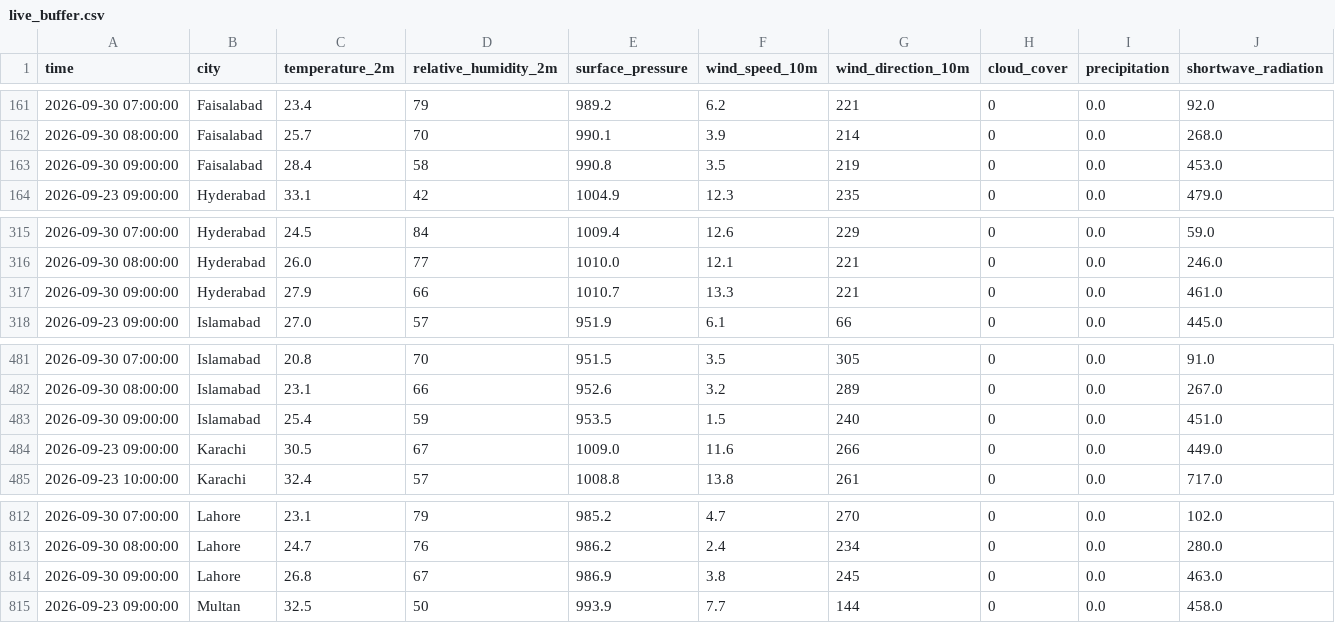
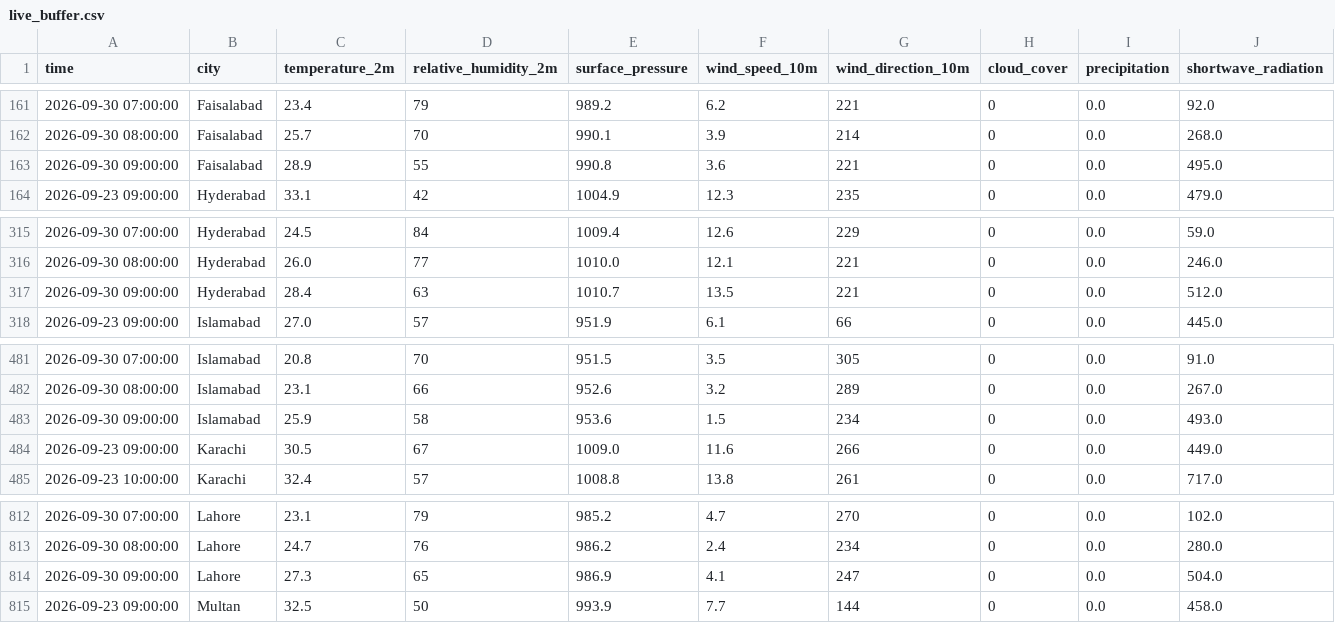
Before and after one commit to amnaaltaf98-gif/10P_AQI_PREDICTOR, a CSV file: data/live_buffer.csv, drawn as a sheet; only a part is shown, gaps mark what is left out; the diff covers the shown part only; the diff names each change by its address in the sheet, - before the commit and + after, or states it on an @@ line.

```diff
--- a/data/live_buffer.csv
+++ b/data/live_buffer.csv
-C163 (temperature_2m): 28.4
+C163 (temperature_2m): 28.9
-D163 (relative_humidity_2m): 58
+D163 (relative_humidity_2m): 55
-F163 (wind_speed_10m): 3.5
+F163 (wind_speed_10m): 3.6
-G163 (wind_direction_10m): 219
+G163 (wind_direction_10m): 221
-J163 (shortwave_radiation): 453.0
+J163 (shortwave_radiation): 495.0
-C317 (temperature_2m): 27.9
+C317 (temperature_2m): 28.4
-D317 (relative_humidity_2m): 66
+D317 (relative_humidity_2m): 63
-F317 (wind_speed_10m): 13.3
+F317 (wind_speed_10m): 13.5
-J317 (shortwave_radiation): 461.0
+J317 (shortwave_radiation): 512.0
-C483 (temperature_2m): 25.4
+C483 (temperature_2m): 25.9
-D483 (relative_humidity_2m): 59
+D483 (relative_humidity_2m): 58
-E483 (surface_pressure): 953.5
+E483 (surface_pressure): 953.6
-G483 (wind_direction_10m): 240
+G483 (wind_direction_10m): 234
-J483 (shortwave_radiation): 451.0
+J483 (shortwave_radiation): 493.0
-C814 (temperature_2m): 26.8
+C814 (temperature_2m): 27.3
-D814 (relative_humidity_2m): 67
+D814 (relative_humidity_2m): 65
-F814 (wind_speed_10m): 3.8
+F814 (wind_speed_10m): 4.1
-G814 (wind_direction_10m): 245
+G814 (wind_direction_10m): 247
-J814 (shortwave_radiation): 463.0
+J814 (shortwave_radiation): 504.0
```
Also changed, not shown: 30 edited cells elsewhere in this file, 1 other file.
